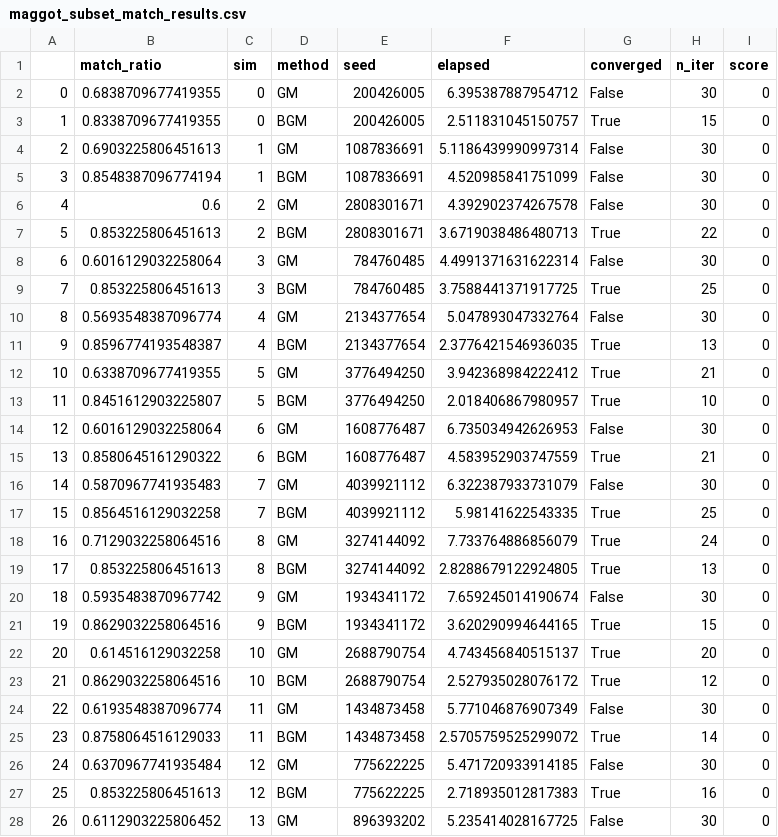
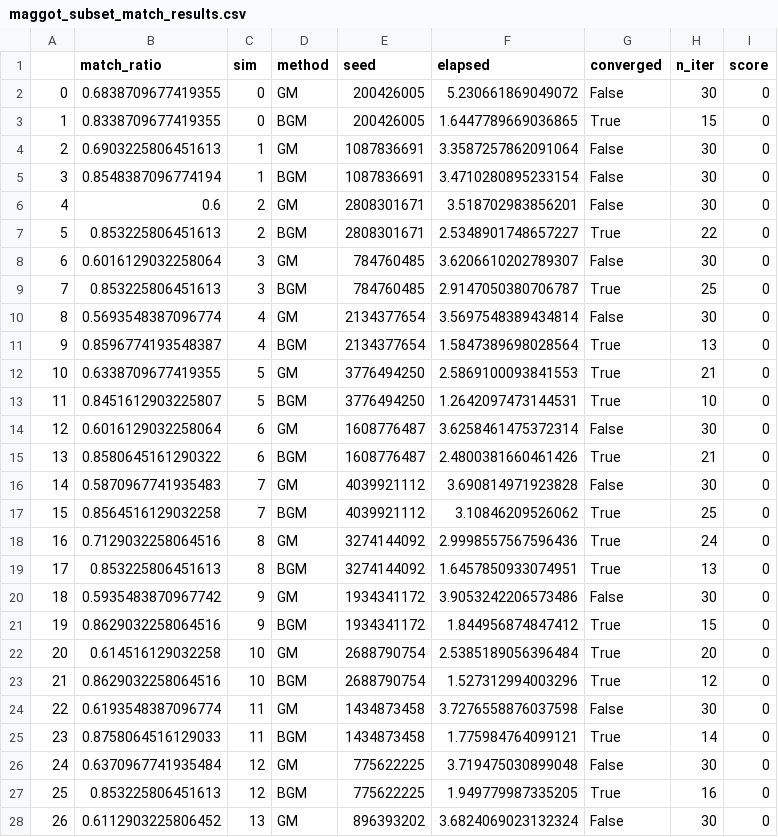
Before and after one commit to neurodata/bgm, a CSV file: results/outputs/connectomes/maggot_subset_match_results.csv, drawn as a sheet; only a part is shown; the diff covers the shown part only.

```diff
--- a/results/outputs/connectomes/maggot_subset_match_results.csv
+++ b/results/outputs/connectomes/maggot_subset_match_results.csv
@@ -1,28 +1,28 @@
 ,match_ratio,sim,method,seed,elapsed,converged,n_iter,score
-0,0.6838709677419355,0,GM,200426005,6.395387887954712,False,30,0
-1,0.8338709677419355,0,BGM,200426005,2.511831045150757,True,15,0
-2,0.6903225806451613,1,GM,1087836691,5.1186439990997314,False,30,0
-3,0.8548387096774194,1,BGM,1087836691,4.520985841751099,False,30,0
-4,0.6,2,GM,2808301671,4.392902374267578,False,30,0
-5,0.853225806451613,2,BGM,2808301671,3.6719038486480713,True,22,0
-6,0.6016129032258064,3,GM,784760485,4.4991371631622314,False,30,0
-7,0.853225806451613,3,BGM,784760485,3.7588441371917725,True,25,0
-8,0.5693548387096774,4,GM,2134377654,5.047893047332764,False,30,0
-9,0.8596774193548387,4,BGM,2134377654,2.3776421546936035,True,13,0
-10,0.6338709677419355,5,GM,3776494250,3.942368984222412,True,21,0
-11,0.8451612903225807,5,BGM,3776494250,2.018406867980957,True,10,0
-12,0.6016129032258064,6,GM,1608776487,6.735034942626953,False,30,0
-13,0.8580645161290322,6,BGM,1608776487,4.583952903747559,True,21,0
-14,0.5870967741935483,7,GM,4039921112,6.322387933731079,False,30,0
-15,0.8564516129032258,7,BGM,4039921112,5.98141622543335,True,25,0
-16,0.7129032258064516,8,GM,3274144092,7.733764886856079,True,24,0
-17,0.853225806451613,8,BGM,3274144092,2.8288679122924805,True,13,0
-18,0.5935483870967742,9,GM,1934341172,7.659245014190674,False,30,0
-19,0.8629032258064516,9,BGM,1934341172,3.620290994644165,True,15,0
-20,0.614516129032258,10,GM,2688790754,4.743456840515137,True,20,0
-21,0.8629032258064516,10,BGM,2688790754,2.527935028076172,True,12,0
-22,0.6193548387096774,11,GM,1434873458,5.771046876907349,False,30,0
-23,0.8758064516129033,11,BGM,1434873458,2.5705759525299072,True,14,0
-24,0.6370967741935484,12,GM,775622225,5.471720933914185,False,30,0
-25,0.853225806451613,12,BGM,775622225,2.718935012817383,True,16,0
-26,0.6112903225806452,13,GM,896393202,5.235414028167725,False,30,0
+0,0.6838709677419355,0,GM,200426005,5.230661869049072,False,30,0
+1,0.8338709677419355,0,BGM,200426005,1.6447789669036865,True,15,0
+2,0.6903225806451613,1,GM,1087836691,3.3587257862091064,False,30,0
+3,0.8548387096774194,1,BGM,1087836691,3.4710280895233154,False,30,0
+4,0.6,2,GM,2808301671,3.518702983856201,False,30,0
+5,0.853225806451613,2,BGM,2808301671,2.5348901748657227,True,22,0
+6,0.6016129032258064,3,GM,784760485,3.6206610202789307,False,30,0
+7,0.853225806451613,3,BGM,784760485,2.9147050380706787,True,25,0
+8,0.5693548387096774,4,GM,2134377654,3.5697548389434814,False,30,0
+9,0.8596774193548387,4,BGM,2134377654,1.5847389698028564,True,13,0
+10,0.6338709677419355,5,GM,3776494250,2.5869100093841553,True,21,0
+11,0.8451612903225807,5,BGM,3776494250,1.2642097473144531,True,10,0
+12,0.6016129032258064,6,GM,1608776487,3.6258461475372314,False,30,0
+13,0.8580645161290322,6,BGM,1608776487,2.4800381660461426,True,21,0
+14,0.5870967741935483,7,GM,4039921112,3.690814971923828,False,30,0
+15,0.8564516129032258,7,BGM,4039921112,3.10846209526062,True,25,0
+16,0.7129032258064516,8,GM,3274144092,2.9998557567596436,True,24,0
+17,0.853225806451613,8,BGM,3274144092,1.6457850933074951,True,13,0
+18,0.5935483870967742,9,GM,1934341172,3.9053242206573486,False,30,0
+19,0.8629032258064516,9,BGM,1934341172,1.844956874847412,True,15,0
+20,0.614516129032258,10,GM,2688790754,2.5385189056396484,True,20,0
+21,0.8629032258064516,10,BGM,2688790754,1.527312994003296,True,12,0
+22,0.6193548387096774,11,GM,1434873458,3.7276558876037598,False,30,0
+23,0.8758064516129033,11,BGM,1434873458,1.775984764099121,True,14,0
+24,0.6370967741935484,12,GM,775622225,3.719475030899048,False,30,0
+25,0.853225806451613,12,BGM,775622225,1.949779987335205,True,16,0
+26,0.6112903225806452,13,GM,896393202,3.6824069023132324,False,30,0
```
Also changed, not shown: 73 edited cells elsewhere in this file, results/outputs/connectomes/herm_chem_match_results.csv, results/outputs/connectomes/male_chem_match_results.csv, 26 other files.
